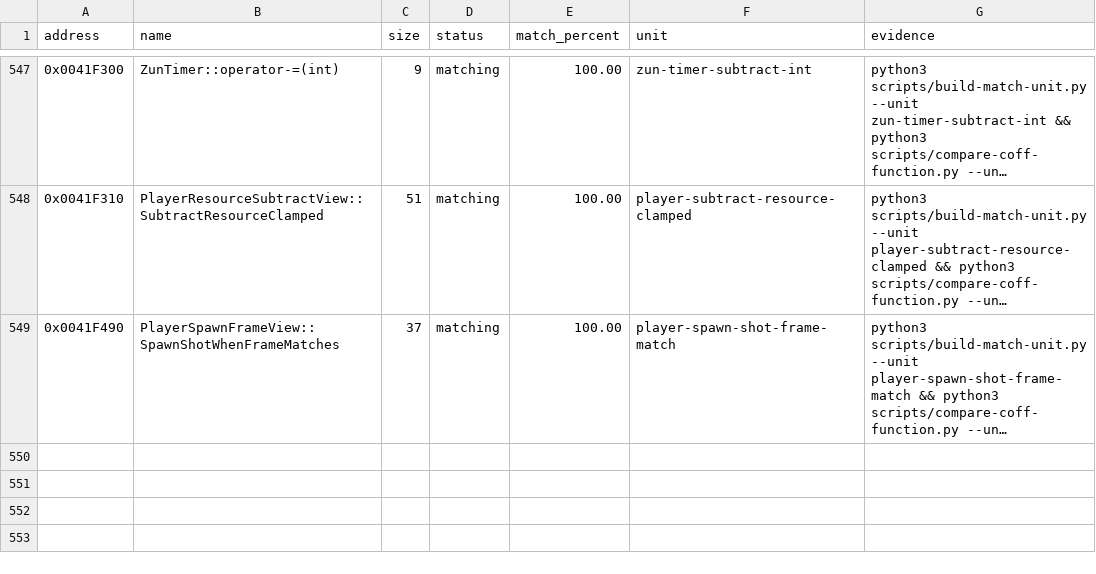
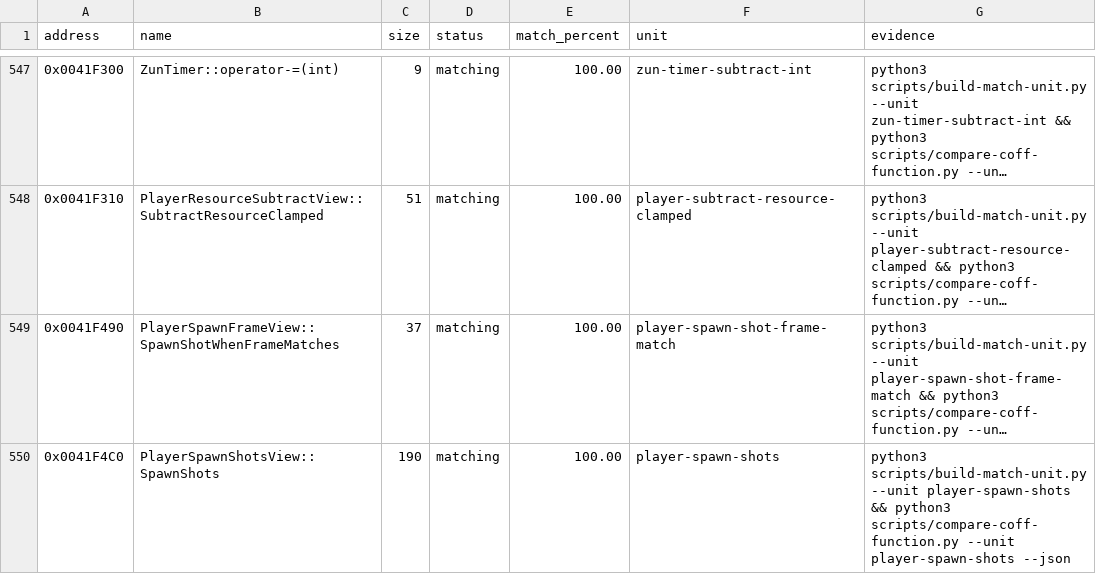
Before and after one commit to N0zoM1z0/th09, a CSV file: config/matches.csv, drawn as a sheet; only a part is shown, gaps mark what is left out; long unchanged cells end in …; the diff names each change by its address in the sheet, - before the commit and + after, or states it on an @@ line.

```diff
--- a/config/matches.csv
+++ b/config/matches.csv
+row 550: 0x0041F4C0 | PlayerSpawnShotsView::SpawnShots | 190 | matching | 100.00 | player-spawn-shots | python3 scripts/build-match-unit.py --unit player-spawn-shots && python3 scripts/compare-coff-function.py --unit player-spawn-shots --json
```
Also changed, not shown: config/function-origins.csv, config/functions.csv, 8 other files.
